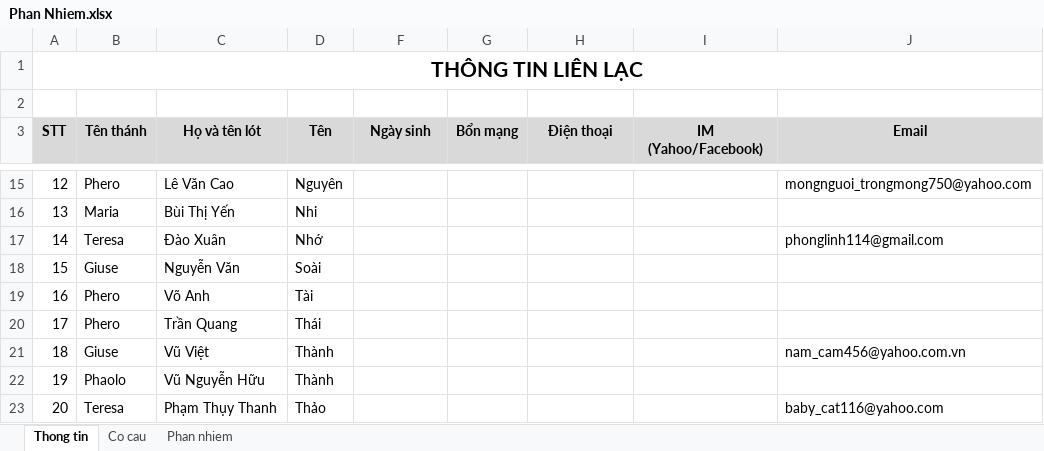
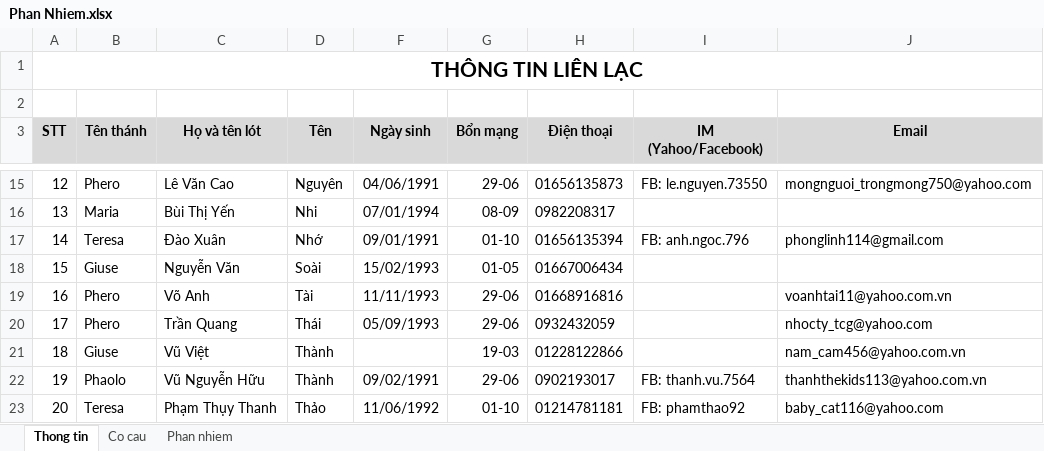
Before and after one commit to giangdinhtt/lopsinhhoat-xdchl, an Excel workbook: 2013/Phan Nhiem.xlsx, sheet Thong tin, drawn as a sheet; only a part is shown, gaps mark what is left out; values as stored, in another font and other column widths than the file's, no borders; the diff covers the shown part only; the diff names each change by its address in the sheet, - before the commit and + after, or states it on an @@ line.

```diff
--- a/2013/Phan Nhiem.xlsx (sheet Thong tin)
+++ b/2013/Phan Nhiem.xlsx (sheet Thong tin)
-F15 (Ngày sinh): (empty)
+F15 (Ngày sinh): 04/06/1991
-G15 (Bổn mạng): (empty)
+G15 (Bổn mạng): 29-06
-H15 (Điện thoại): (empty)
+H15 (Điện thoại): 01656135873
-I15 (IM (Yahoo/Facebook)): (empty)
+I15 (IM (Yahoo/Facebook)): FB: le.nguyen.73550
-F16 (Ngày sinh): (empty)
+F16 (Ngày sinh): 07/01/1994
-G16 (Bổn mạng): (empty)
+G16 (Bổn mạng): 08-09
-H16 (Điện thoại): (empty)
+H16 (Điện thoại): 0982208317
-F17 (Ngày sinh): (empty)
+F17 (Ngày sinh): 09/01/1991
-G17 (Bổn mạng): (empty)
+G17 (Bổn mạng): 01-10
-H17 (Điện thoại): (empty)
+H17 (Điện thoại): 01656135394
-I17 (IM (Yahoo/Facebook)): (empty)
+I17 (IM (Yahoo/Facebook)): FB: anh.ngoc.796
-F18 (Ngày sinh): (empty)
+F18 (Ngày sinh): 15/02/1993
-G18 (Bổn mạng): (empty)
+G18 (Bổn mạng): 01-05
-H18 (Điện thoại): (empty)
+H18 (Điện thoại): 01667006434
-F19 (Ngày sinh): (empty)
+F19 (Ngày sinh): 11/11/1993
-G19:G20 (Bổn mạng): (empty)
+G19:G20 (Bổn mạng): 29-06
-H19 (Điện thoại): (empty)
+H19 (Điện thoại): 01668916816
-J19 (Email): (empty)
+J19 (Email): voanhtai11@yahoo.com.vn
-F20 (Ngày sinh): (empty)
+F20 (Ngày sinh): 05/09/1993
-H20 (Điện thoại): (empty)
+H20 (Điện thoại): 0932432059
-J20 (Email): (empty)
+J20 (Email): nhocty_tcg@yahoo.com
-G21 (Bổn mạng): (empty)
+G21 (Bổn mạng): 19-03
-H21 (Điện thoại): (empty)
+H21 (Điện thoại): 01228122866
-F22 (Ngày sinh): (empty)
+F22 (Ngày sinh): 09/02/1991
-G22 (Bổn mạng): (empty)
+G22 (Bổn mạng): 29-06
-H22 (Điện thoại): (empty)
+H22 (Điện thoại): 0902193017
-I22 (IM (Yahoo/Facebook)): (empty)
+I22 (IM (Yahoo/Facebook)): FB: thanh.vu.7564
-J22 (Email): (empty)
+J22 (Email): thanhthekids113@yahoo.com.vn
-F23 (Ngày sinh): (empty)
+F23 (Ngày sinh): 11/06/1992
-G23 (Bổn mạng): (empty)
+G23 (Bổn mạng): 01-10
-H23 (Điện thoại): (empty)
+H23 (Điện thoại): 01214781181
-I23 (IM (Yahoo/Facebook)): (empty)
+I23 (IM (Yahoo/Facebook)): FB: phamthao92
```
Also changed, not shown: 53 edited cells elsewhere in this sheet.
